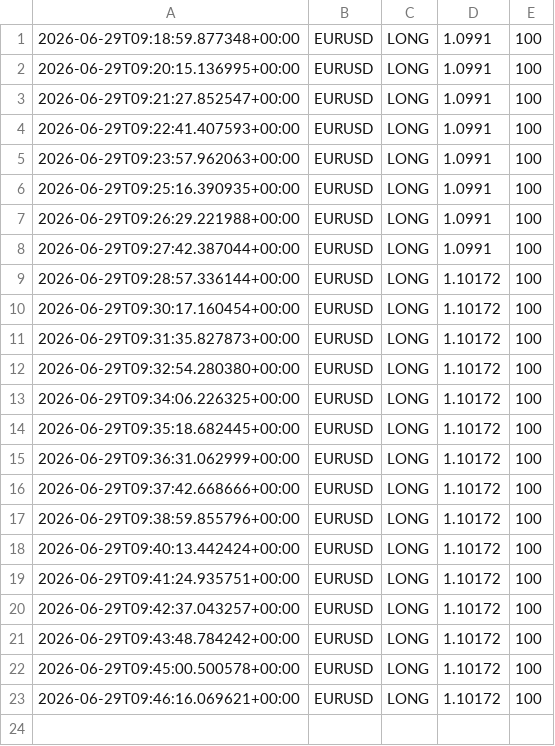
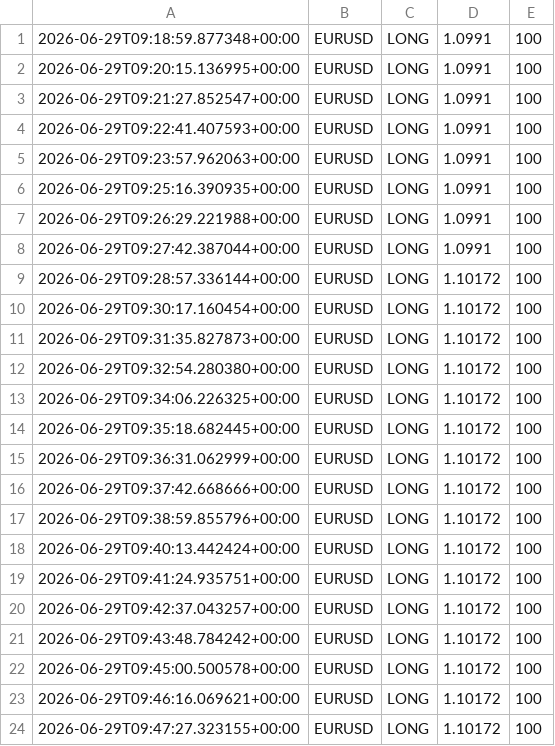
Before and after one commit to Ajay-NooB143/exchange_gateway, a CSV file: logs/signals_EURUSD.csv, drawn as a sheet; the diff names each change by its address in the sheet, - before the commit and + after, or states it on an @@ line.

```diff
--- a/logs/signals_EURUSD.csv
+++ b/logs/signals_EURUSD.csv
+row 24: 2026-06-29T09:47:27.323155+00:00 | EURUSD | LONG | 1.10172 | 100
```
Also changed, not shown: logs/pipeline_log.csv, 1 other file.
